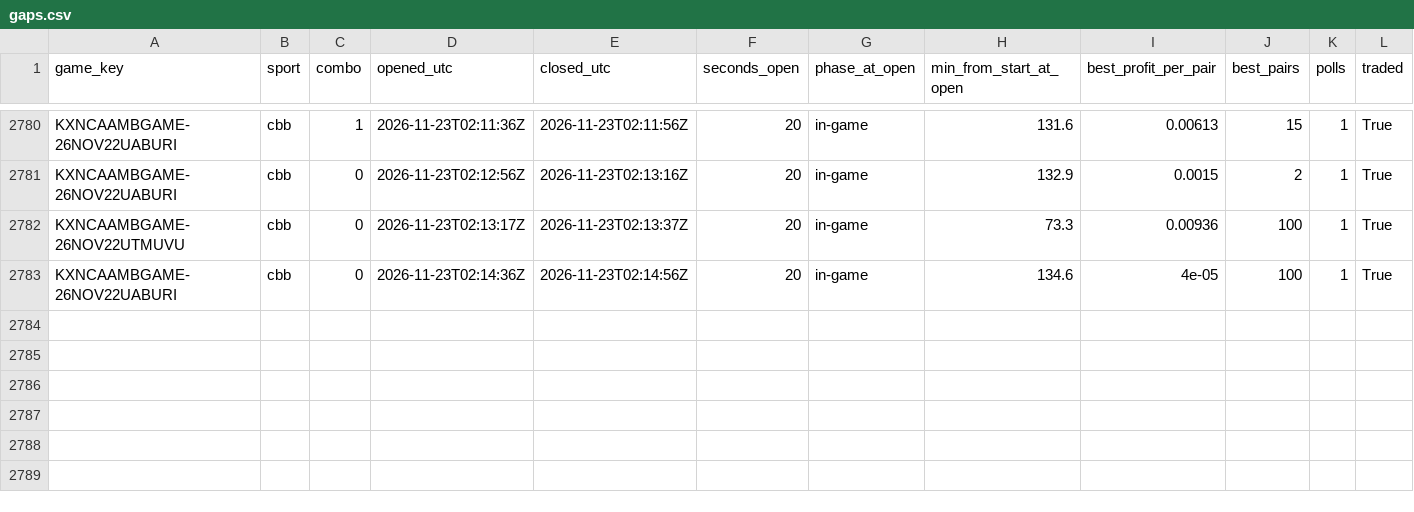
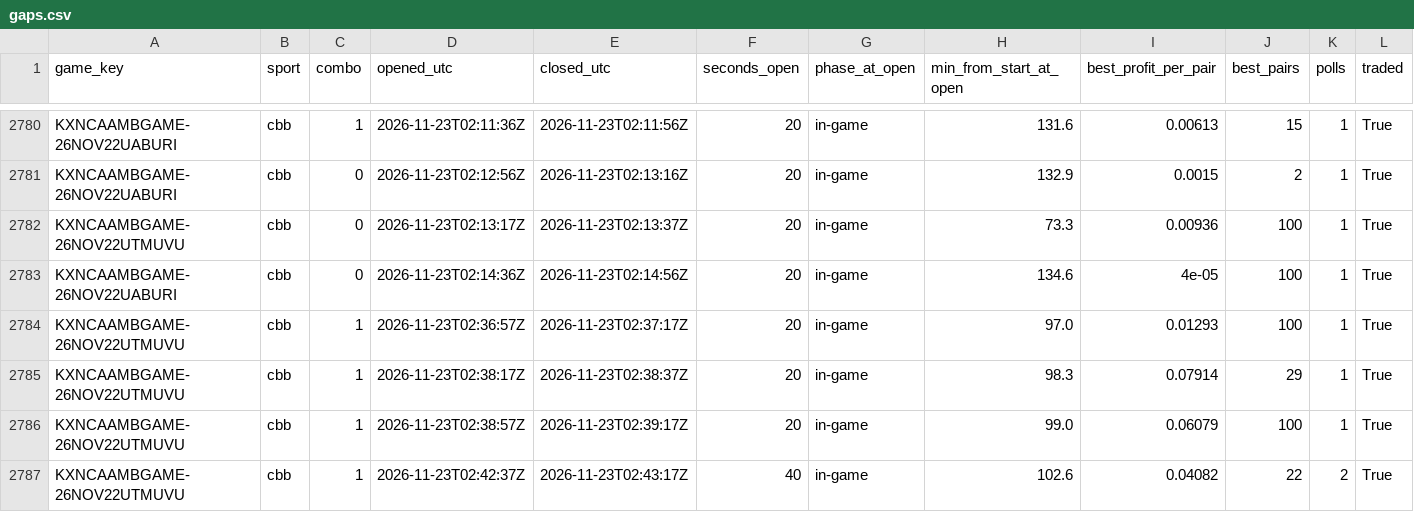
Before and after one commit to gwjp19/Garage-Band-Hedge-Fund, a CSV file: data/gaps.csv, drawn as a sheet; only a part is shown, gaps mark what is left out.

```diff
--- a/data/gaps.csv
+++ b/data/gaps.csv
@@ -2783 +2783,5 @@ KXNCAAMBGAME-26NOV22UTMUVU,cbb,0,2026-11-23T02:13:17Z,2026-11-23T02:13:37Z,20,in
 KXNCAAMBGAME-26NOV22UABURI,cbb,0,2026-11-23T02:14:36Z,2026-11-23T02:14:56Z,20,in-game,134.6,4e-05,100,1,True
+KXNCAAMBGAME-26NOV22UTMUVU,cbb,1,2026-11-23T02:36:57Z,2026-11-23T02:37:17Z,20,in-game,97.0,0.01293,100,1,True
+KXNCAAMBGAME-26NOV22UTMUVU,cbb,1,2026-11-23T02:38:17Z,2026-11-23T02:38:37Z,20,in-game,98.3,0.07914,29,1,True
+KXNCAAMBGAME-26NOV22UTMUVU,cbb,1,2026-11-23T02:38:57Z,2026-11-23T02:39:17Z,20,in-game,99.0,0.06079,100,1,True
+KXNCAAMBGAME-26NOV22UTMUVU,cbb,1,2026-11-23T02:42:37Z,2026-11-23T02:43:17Z,40,in-game,102.6,0.04082,22,2,True
```
Also changed, not shown: data/rechecks.csv, data/trades.csv, 1 other file.
